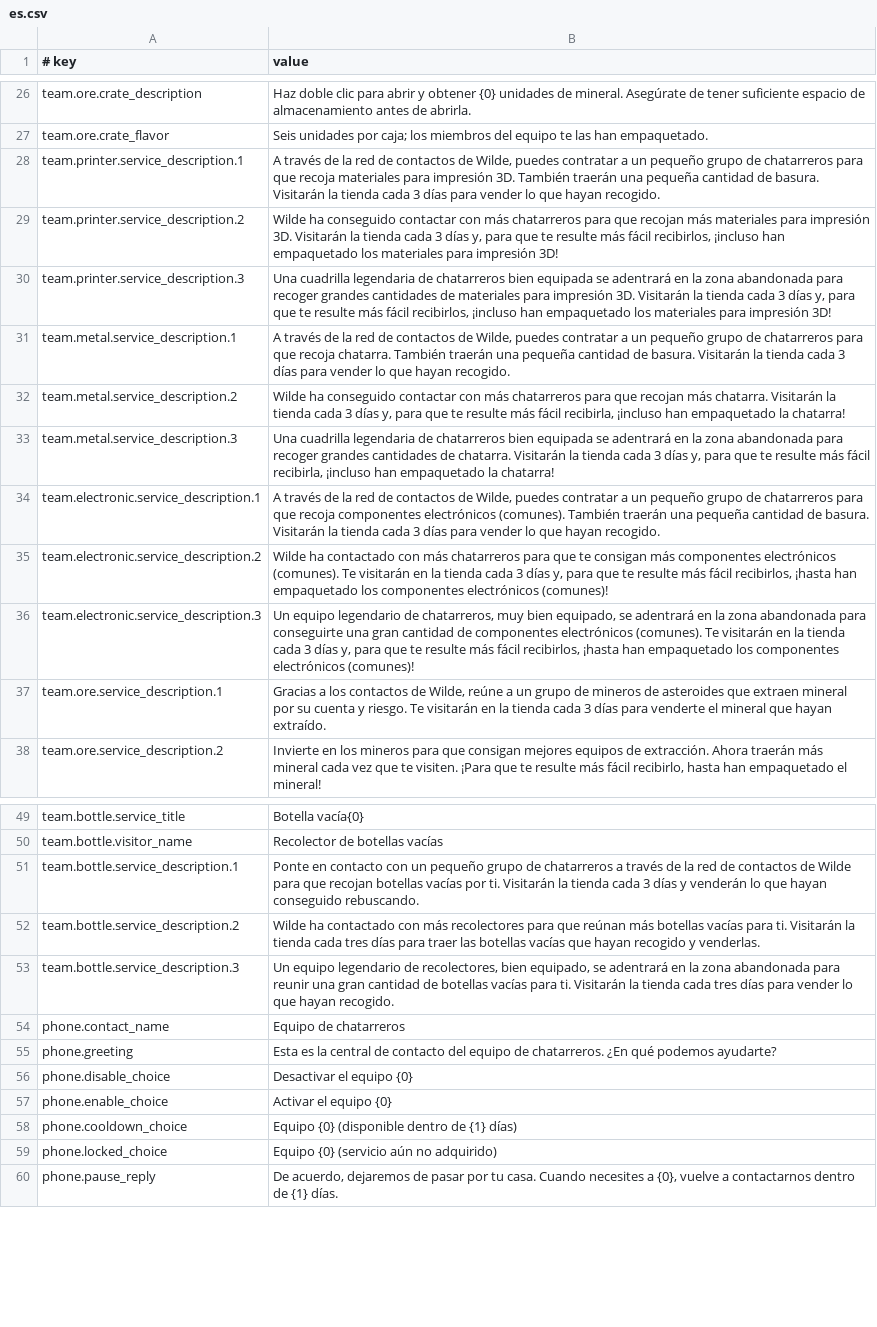
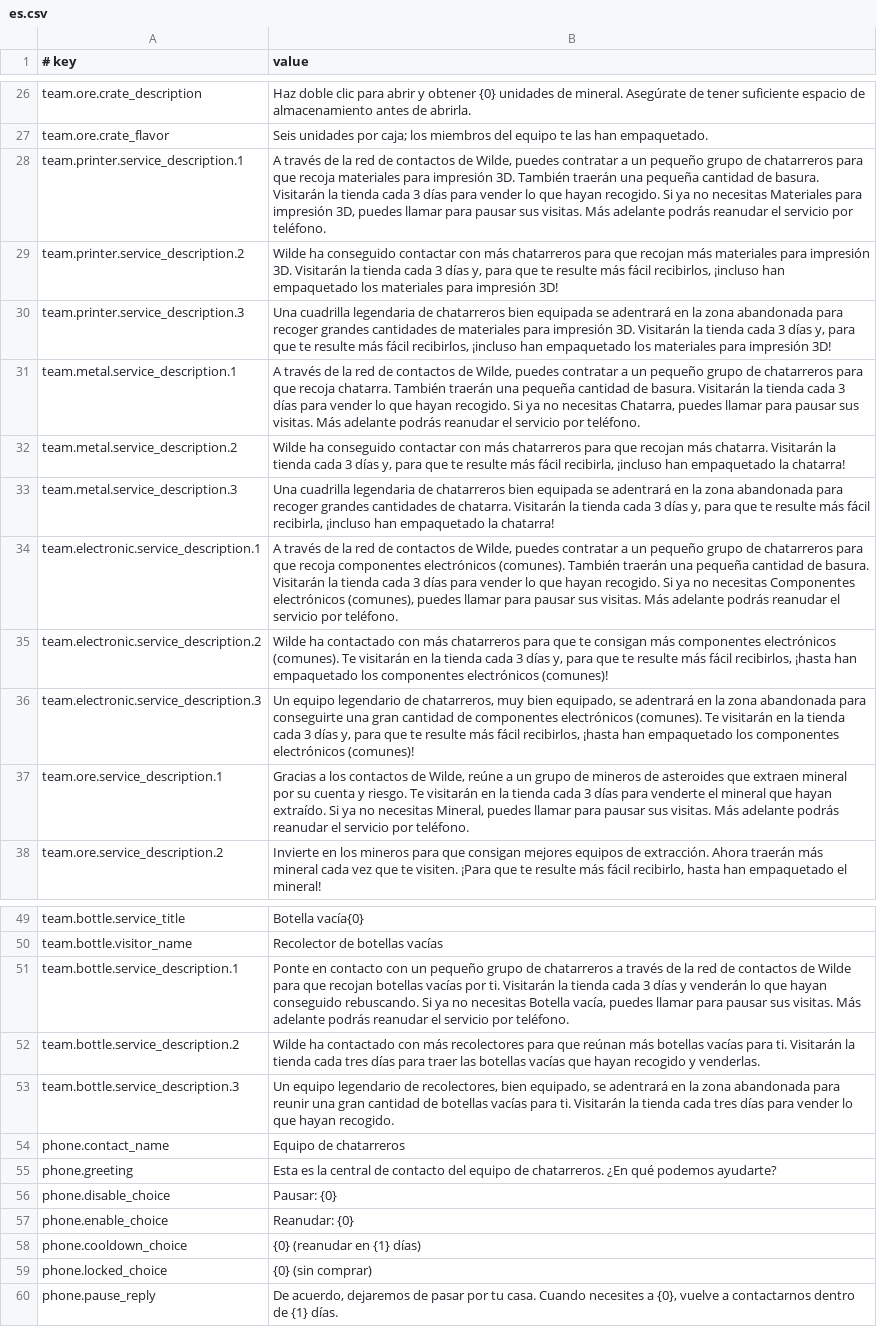
Before and after one commit to Drlinglong/ProbablyStolenScavengerTeams, a CSV file: content/Localization/es.csv, drawn as a sheet; only a part is shown, gaps mark what is left out; the diff names each change by its address in the sheet, - before the commit and + after, or states it on an @@ line.

```diff
--- a/content/Localization/es.csv
+++ b/content/Localization/es.csv
-B28 (value): …hayan recogido.
+B28 (value): …hayan recogido. Si ya no necesitas Materiales para impresión 3D, puedes llamar para pausar sus visitas. Más adelante podrás reanudar el servicio por teléfono.
-B31 (value): …hayan recogido.
+B31 (value): …hayan recogido. Si ya no necesitas Chatarra, puedes llamar para pausar sus visitas. Más adelante podrás reanudar el servicio por teléfono.
-B34 (value): …hayan recogido.
+B34 (value): …hayan recogido. Si ya no necesitas Componentes electrónicos (comunes), puedes llamar para pausar sus visitas. Más adelante podrás reanudar el servicio por teléfono.
-B37 (value): …hayan extraído.
+B37 (value): …hayan extraído. Si ya no necesitas Mineral, puedes llamar para pausar sus visitas. Más adelante podrás reanudar el servicio por teléfono.
-B51 (value): …conseguido rebuscando.
+B51 (value): …conseguido rebuscando. Si ya no necesitas Botella vacía, puedes llamar para pausar sus visitas. Más adelante podrás reanudar el servicio por teléfono.
-B56 (value): Desactivar el equipo {0}
+B56 (value): Pausar: {0}
-B57 (value): Activar el equipo {0}
+B57 (value): Reanudar: {0}
-B58 (value): Equipo {0} (disponible dentro de {1} días)
+B58 (value): {0} (reanudar en {1} días)
-B59 (value): Equipo {0} (servicio aún no adquirido)
+B59 (value): {0} (sin comprar)
```
Also changed, not shown: content/Localization/de.csv, content/Localization/fr.csv, 26 other files.
